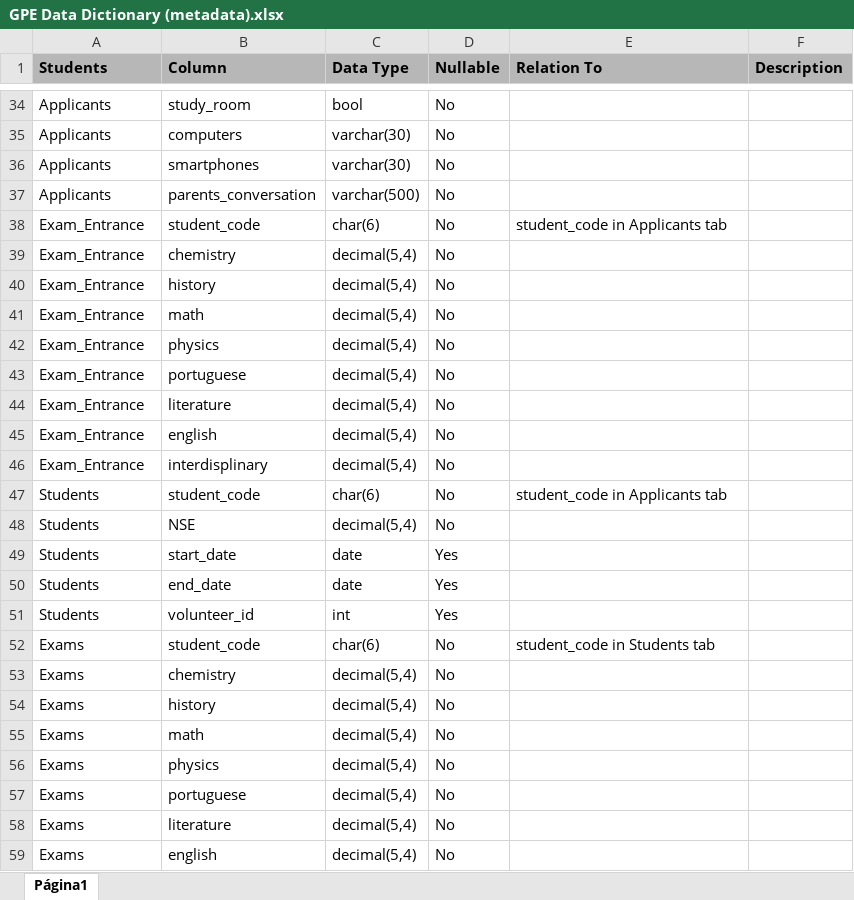
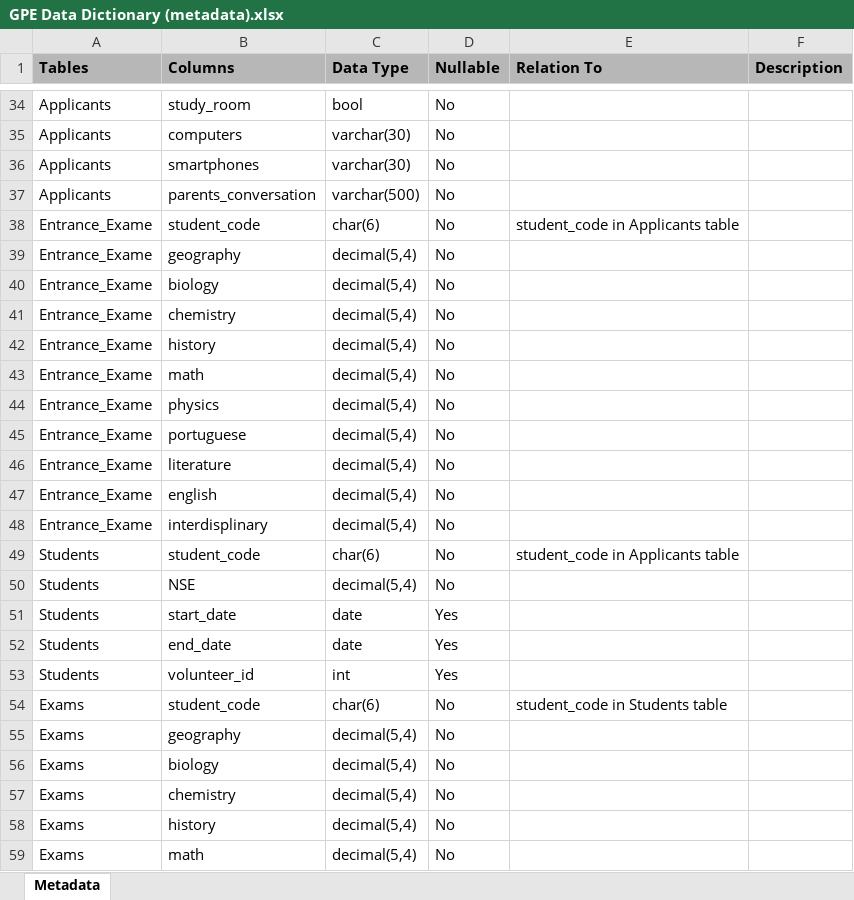
Before and after one commit to LimaRods/GPE-Data-Modeling-Project, an Excel workbook: GPE Data Dictionary (metadata).xlsx, sheet Metadata, drawn as a sheet; only a part is shown, gaps mark what is left out; the shorter side is filled out with more unchanged rows; values as stored, in another font and other column widths than the file's, no borders; charts and pictures not drawn; addresses are those after the commit; the diff covers the shown part only; the diff names each change by its address in the sheet, - before the commit and + after, or states it on an @@ line.

```diff
--- a/GPE Data Dictionary (metadata).xlsx (sheet Metadata)
+++ b/GPE Data Dictionary (metadata).xlsx (sheet Metadata)
-sheet tab: Página1
+sheet tab: Metadata
-A1: Students
+A1: Tables
-B1: Column
+B1: Columns
-A38 (Tables): Exam_Entrance
+A38 (Tables): Entrance_Exame
-E38 (Relation To): student_code in Applicants tab
+E38 (Relation To): student_code in Applicants table
+row 39: Entrance_Exame | geography | decimal(5,4) | No
+row 40: Entrance_Exame | biology | decimal(5,4) | No
-A41:A48 (Tables): Exam_Entrance
+A41:A48 (Tables): Entrance_Exame
-E49 (Relation To): student_code in Applicants tab
+E49 (Relation To): student_code in Applicants table
-E54 (Relation To): student_code in Students tab
+E54 (Relation To): student_code in Students table
+row 55: Exams | geography | decimal(5,4) | No
+row 56: Exams | biology | decimal(5,4) | No
```
Also changed, not shown: 4 added rows and 2 edited cells elsewhere in this sheet, 5 other files.
